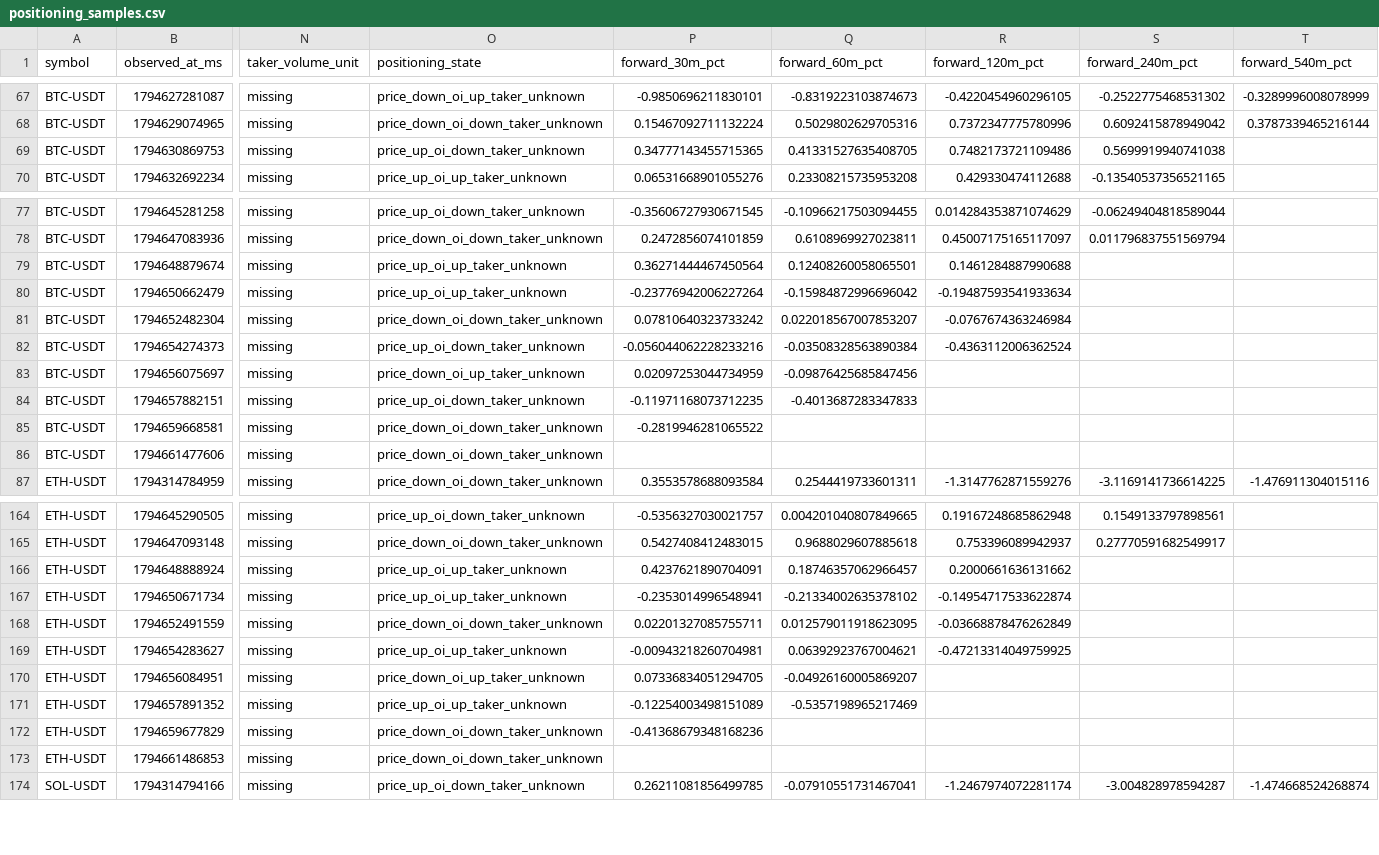
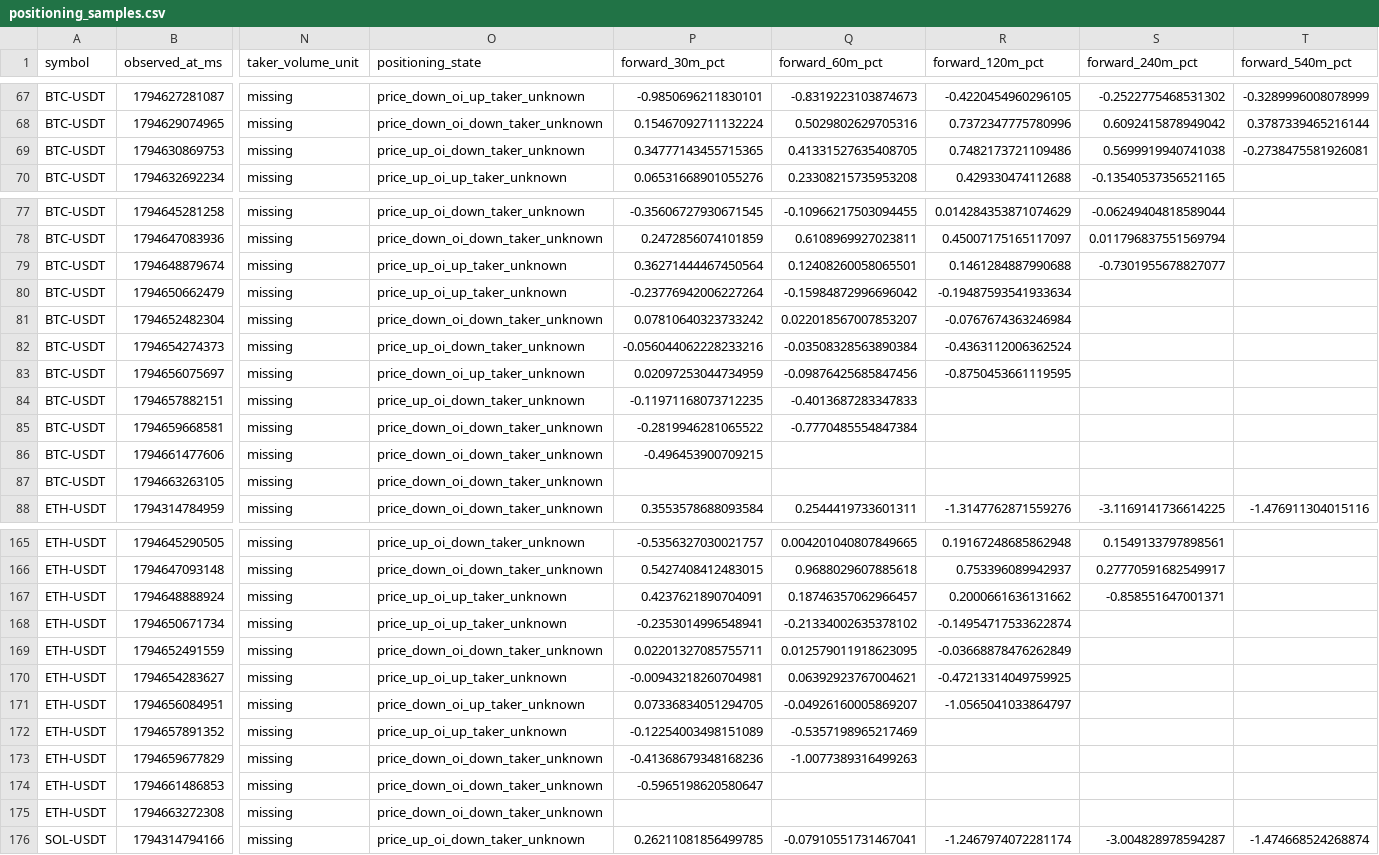
Before and after one commit to Gamadril34rus/astra_bot, a CSV file: data/bingx_usdm/positioning_shadow/positioning_samples.csv, drawn as a sheet; only a part is shown, gaps mark what is left out; addresses are those after the commit; rows hold the shown columns only; the diff covers the shown part only; the diff names each change by its address in the sheet, - before the commit and + after, or states it on an @@ line.

```diff
--- a/data/bingx_usdm/positioning_shadow/positioning_samples.csv
+++ b/data/bingx_usdm/positioning_shadow/positioning_samples.csv
-T69 (forward_540m_pct): (empty)
+T69 (forward_540m_pct): -0.2738475581926081
-S79 (forward_240m_pct): (empty)
+S79 (forward_240m_pct): -0.7301955678827077
-R83 (forward_120m_pct): (empty)
+R83 (forward_120m_pct): -0.8750453661119595
-Q85 (forward_60m_pct): (empty)
+Q85 (forward_60m_pct): -0.7770485554847384
-P86 (forward_30m_pct): (empty)
+P86 (forward_30m_pct): -0.496453900709215
+row 87: BTC-USDT | 1794663263105 | missing | price_down_oi_down_taker_unknown
-S167 (forward_240m_pct): (empty)
+S167 (forward_240m_pct): -0.858551647001371
-R171 (forward_120m_pct): (empty)
+R171 (forward_120m_pct): -1.0565041033864797
-Q173 (forward_60m_pct): (empty)
+Q173 (forward_60m_pct): -1.0077389316499263
-P174 (forward_30m_pct): (empty)
+P174 (forward_30m_pct): -0.5965198620580647
+row 175: ETH-USDT | 1794663272308 | missing | price_down_oi_down_taker_unknown
```
Also changed, not shown: 3 added rows and 16 edited cells elsewhere in this file, data/bingx_usdm/open_interest/BTCUSDT_open_interest.csv, data/bingx_usdm/open_interest/ETHUSDT_open_interest.csv, 11 other files.
